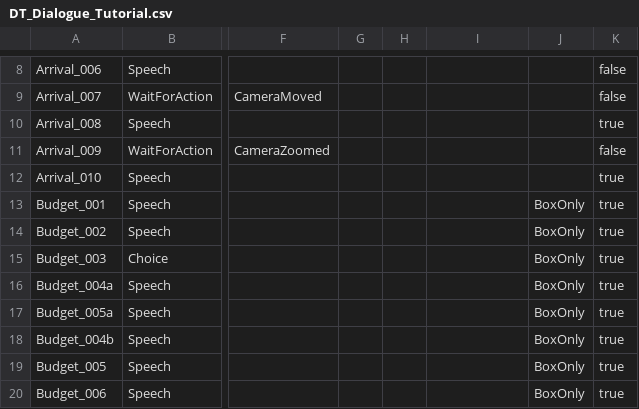
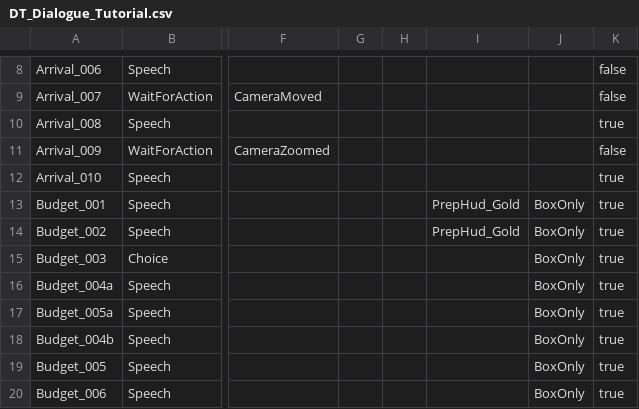
Before and after one commit to Mygarden797/FestaFiesta, a CSV file: Content/FestaFiesta/Data/Tutorial/DT_Dialogue_Tutorial.csv, drawn as a sheet; only a part is shown, gaps mark what is left out; the diff names each change by its address in the sheet, - before the commit and + after, or states it on an @@ line.

```diff
--- a/Content/FestaFiesta/Data/Tutorial/DT_Dialogue_Tutorial.csv
+++ b/Content/FestaFiesta/Data/Tutorial/DT_Dialogue_Tutorial.csv
-I13:I14: (empty)
+I13:I14: PrepHud_Gold
```
Also changed, not shown: 27 other files.
